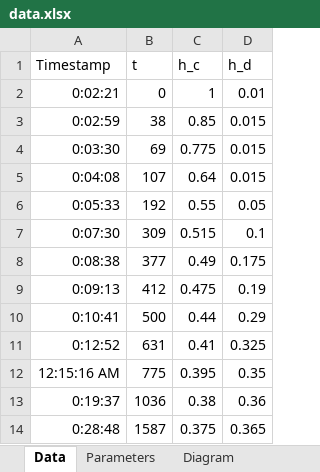
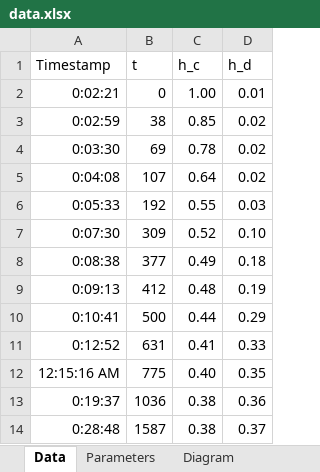
Before and after one commit to niklasnickel/Henschke, an Excel workbook: data.xlsx, sheet Data, drawn as a sheet; values as stored, in another font and other column widths than the file's, no borders; the diff names each change by its address in the sheet, - before the commit and + after, or states it on an @@ line.

```diff
--- a/data.xlsx (sheet Data)
+++ b/data.xlsx (sheet Data)
-C2 (h_c): 1
+C2 (h_c): 1.00
-D3:D5 (h_d): 0.015
+D3:D5 (h_d): 0.02
-C4 (h_c): 0.775
+C4 (h_c): 0.78
-D6 (h_d): 0.05
+D6 (h_d): 0.03
-C7 (h_c): 0.515
+C7 (h_c): 0.52
-D7 (h_d): 0.1
+D7 (h_d): 0.10
-D8 (h_d): 0.175
+D8 (h_d): 0.18
-C9 (h_c): 0.475
+C9 (h_c): 0.48
-D11 (h_d): 0.325
+D11 (h_d): 0.33
-C12 (h_c): 0.395
+C12 (h_c): 0.40
-C14 (h_c): 0.375
+C14 (h_c): 0.38
-D14 (h_d): 0.365
+D14 (h_d): 0.37
```
Also changed, not shown: sheet Parameters, charts or pictures, 1 other file.
